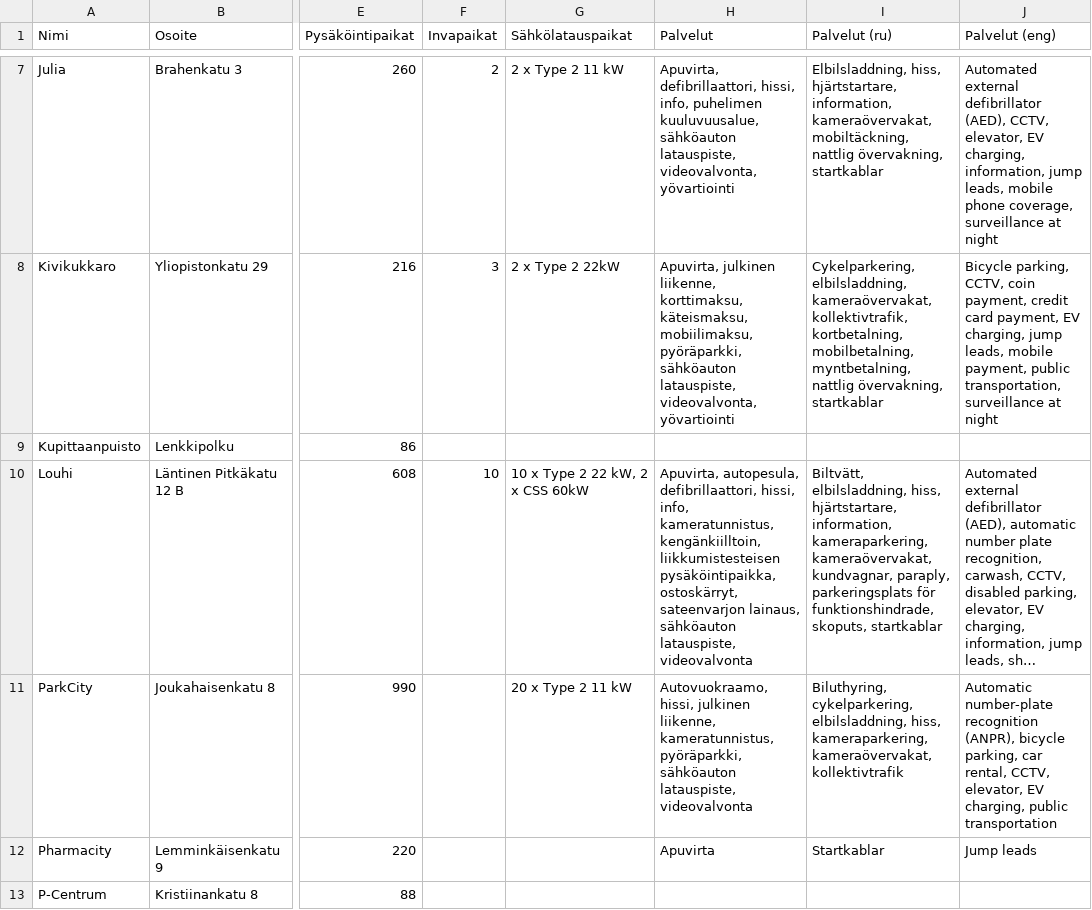
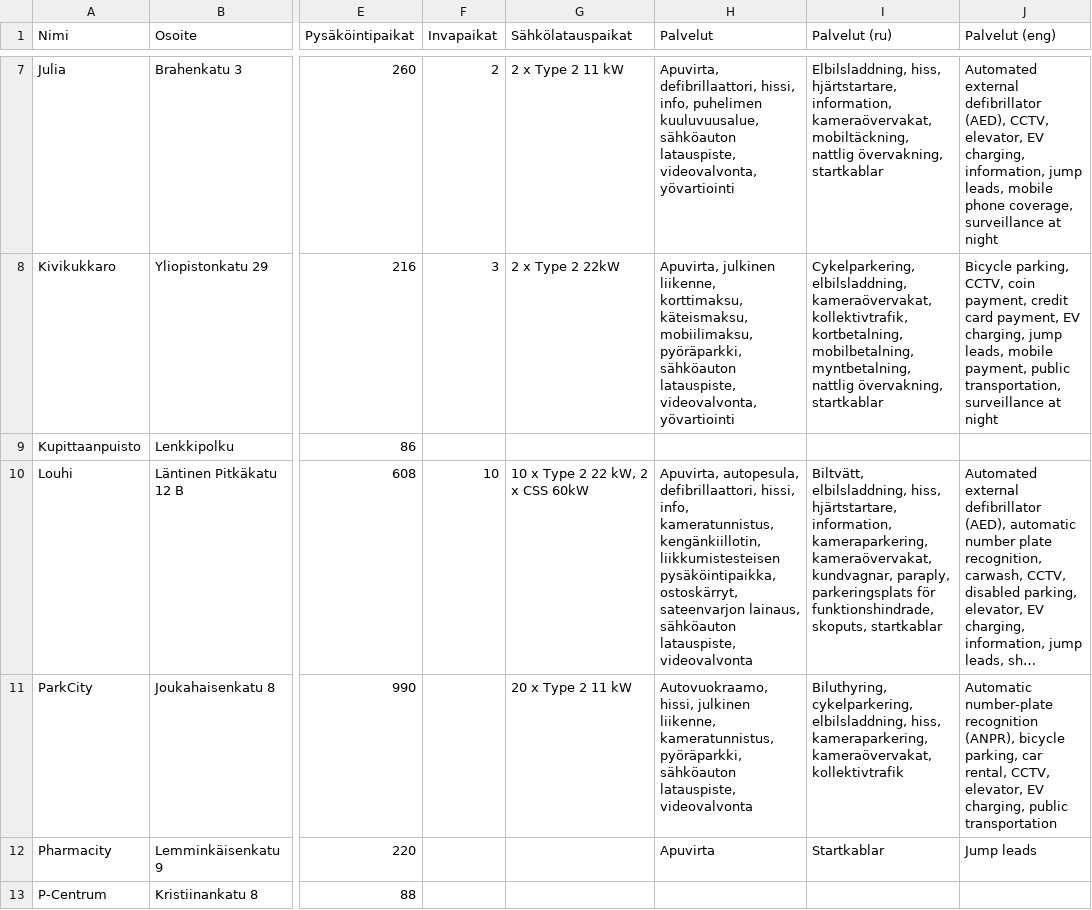
Before and after one commit to City-of-Helsinki/smbackend, a CSV file: mobility_data/data/parkkihallit.csv, drawn as a sheet; only a part is shown, gaps mark what is left out; long unchanged cells end in …; the diff names each change by its address in the sheet, - before the commit and + after, or states it on an @@ line.

Commit message:
Fix typo

```diff
--- a/mobility_data/data/parkkihallit.csv
+++ b/mobility_data/data/parkkihallit.csv
-H10 (Palvelut): …info, kameratunnistus, kengänkiilltoin, liikkumistesteisen pysäköintipaikka,…
+H10 (Palvelut): …info, kameratunnistus, kengänkiillotin, liikkumistesteisen pysäköintipaikka,…
```
